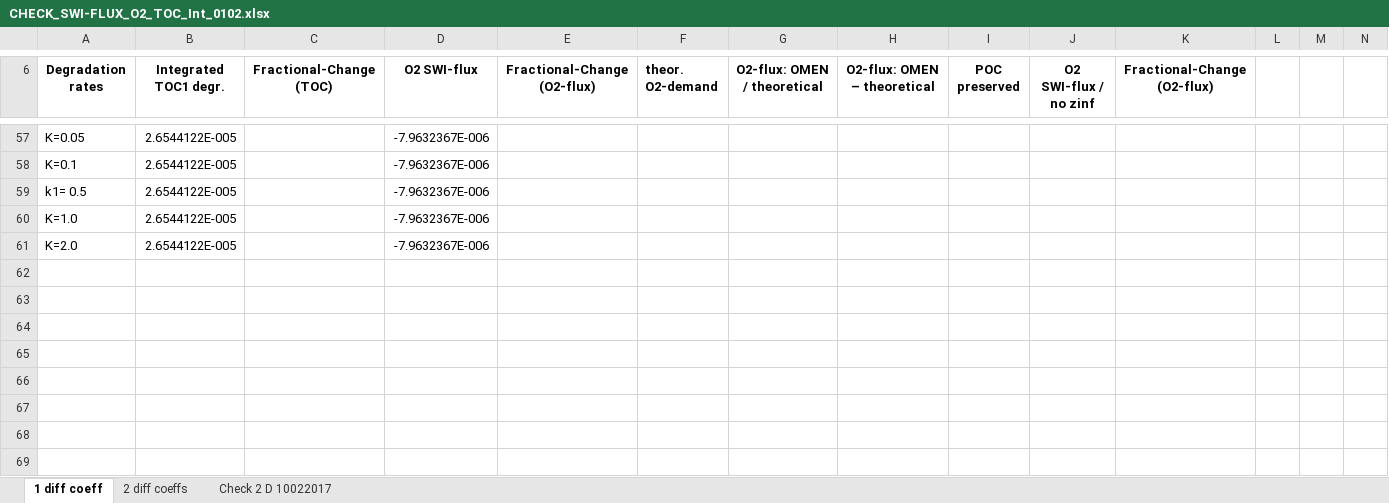
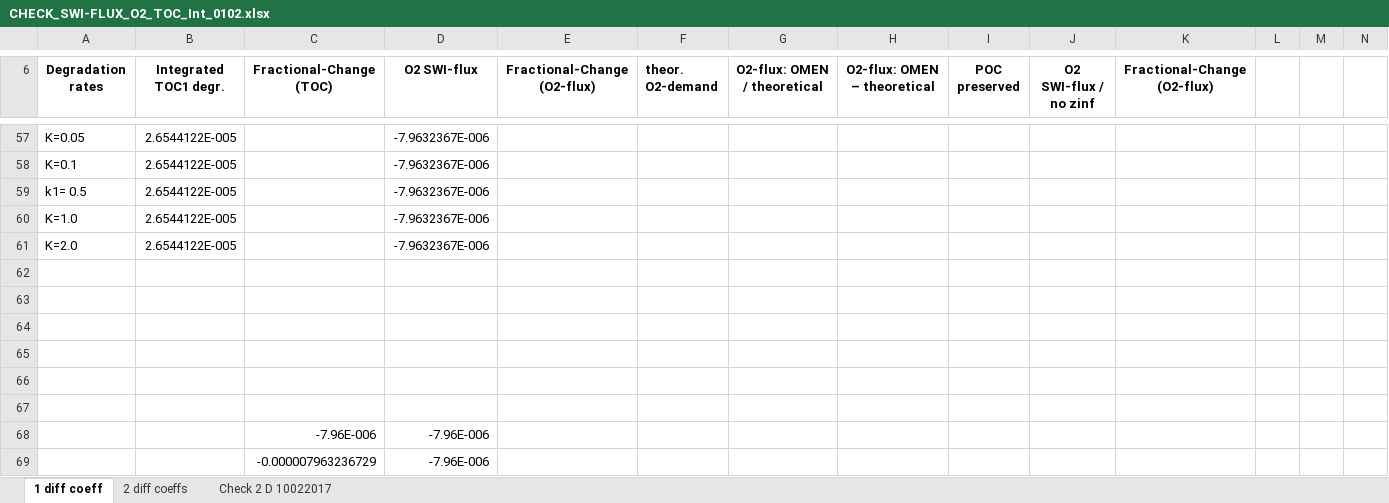
Before and after one commit to DomHu/benthic-model, an Excel workbook: CHECK_SWI-FLUX_O2_TOC_Int_0102.xlsx, sheet 1 diff coeff, drawn as a sheet; only a part is shown, gaps mark what is left out; values as stored, in another font and other column widths than the file's, no borders; the diff names each change by its address in the sheet, - before the commit and + after, or states it on an @@ line.

Commit message:
Fortran: added subroutine for 2nd diffusion coefficient; TeX: changed SWI_flux calculation and minor things

```diff
--- a/CHECK_SWI-FLUX_O2_TOC_Int_0102.xlsx (sheet 1 diff coeff)
+++ b/CHECK_SWI-FLUX_O2_TOC_Int_0102.xlsx (sheet 1 diff coeff)
+row 62: (empty)
+row 63: (empty)
+row 64: (empty)
+row 65: (empty)
+row 66: (empty)
+row 67: (empty)
+row 68:  |  | -7.96E-006 | -7.96E-006
+row 69:  |  | -0.000007963236729 | -7.96E-006
```
Also changed, not shown: 9 other files.
